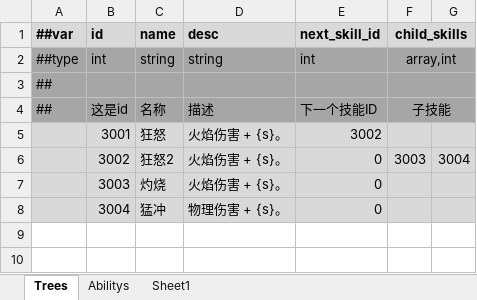
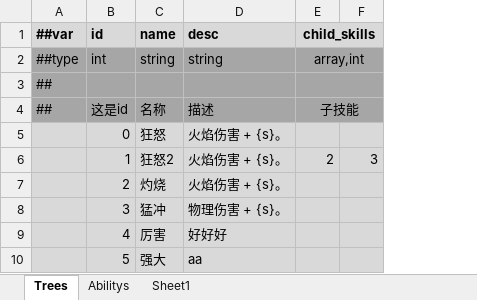
Before and after one commit to Abab-bk/AwesomeRPG, an Excel workbook: DataBase/Datas/Skills.xlsx, sheet Trees, drawn as a sheet; values as stored, in another font and other column widths than the file's, no borders; removed rows and columns are numbered as before the commit, all else as after; the diff names each change by its address in the sheet, - before the commit and + after, or states it on an @@ line.

```diff
--- a/DataBase/Datas/Skills.xlsx (sheet Trees)
+++ b/DataBase/Datas/Skills.xlsx (sheet Trees)
-column E (next_skill_id), rows 2-8: int |  | 下一个技能ID | 3002 | 0 | 0 | 0
-column G, row 6: 3004
+column F, row 6: 3
-B5 (id): 3001
+B5 (id): 0
-B6 (id): 3002
+B6 (id): 1
-E6 (child_skills): 3003
+E6 (child_skills): 2
-B7 (id): 3003
+B7 (id): 2
-B8 (id): 3004
+B8 (id): 3
+row 9:  | 4 | 厉害 | 好好好
+row 10:  | 5 | 强大 | aa
```
Also changed, not shown: 32 other files.
